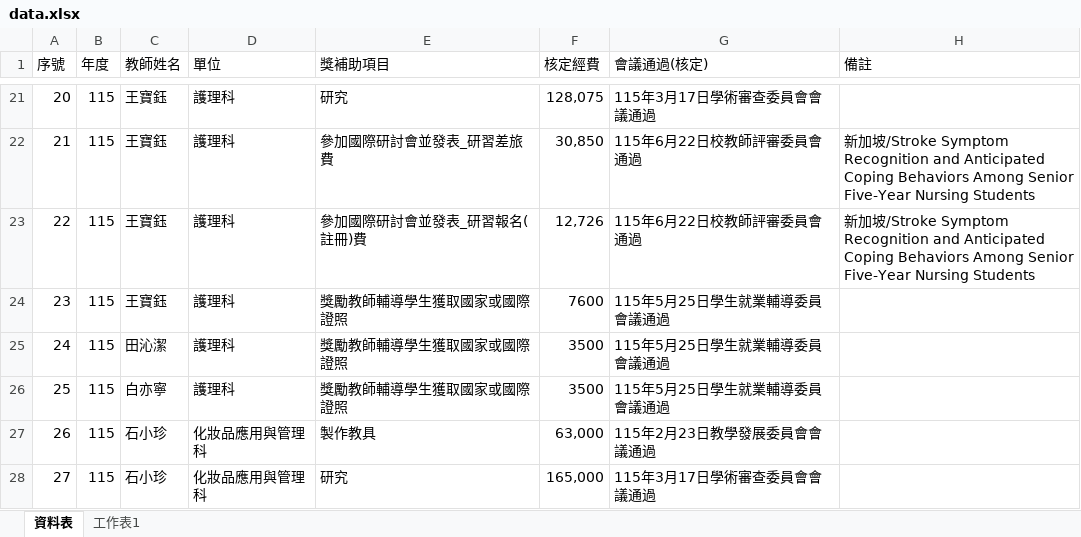
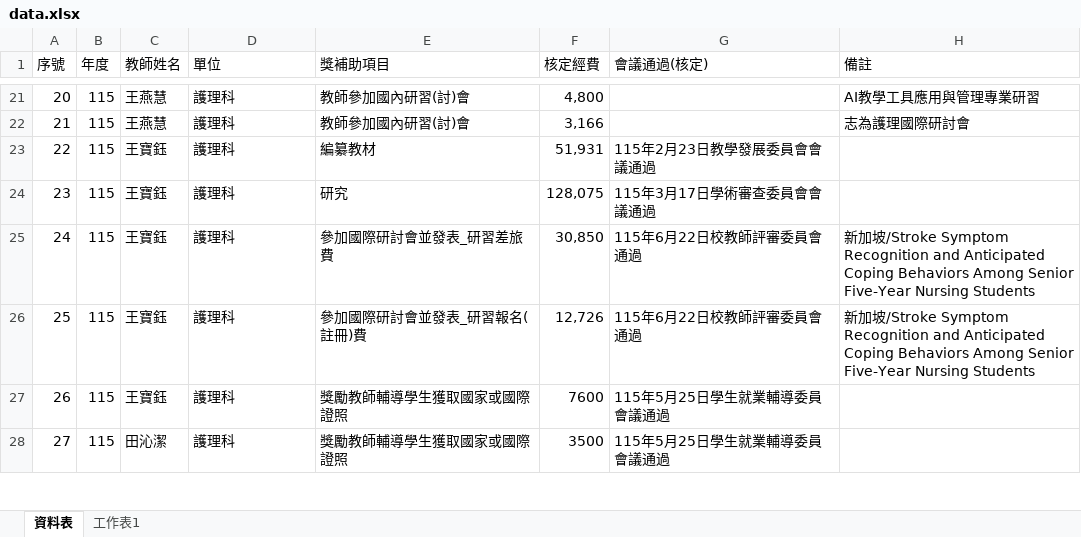
Before and after one commit to angellee09/excel-search, an Excel workbook: data.xlsx, sheet 資料表, drawn as a sheet; only a part is shown, gaps mark what is left out; values as stored, in another font and other column widths than the file's, no cell formats; the diff covers the shown part only; the diff names each change by its address in the sheet, - before the commit and + after, or states it on an @@ line.

```diff
--- a/data.xlsx (sheet 資料表)
+++ b/data.xlsx (sheet 資料表)
-C21:C22 (教師姓名): 王寶鈺
+C21:C22 (教師姓名): 王燕慧
-E21 (獎補助項目): 研究
+E21 (獎補助項目): 教師參加國內研習(討)會
-F21 (核定經費): 128,075
+F21 (核定經費): 4,800
-G21 (會議通過(核定)): 115年3月17日學術審查委員會會議通過
+G21 (會議通過(核定)): (empty)
-H21 (備註): (empty)
+H21 (備註): AI教學工具應用與管理專業研習
-E22 (獎補助項目): 參加國際研討會並發表_研習差旅費
+E22 (獎補助項目): 教師參加國內研習(討)會
-F22 (核定經費): 30,850
+F22 (核定經費): 3,166
-G22 (會議通過(核定)): 115年6月22日校教師評審委員會通過
+G22 (會議通過(核定)): (empty)
-H22 (備註): 新加坡/Stroke Symptom Recognition and Anticipated Coping Behaviors Among Senior Five-Year Nursing Students
+H22 (備註): 志為護理國際研討會
-E23 (獎補助項目): 參加國際研討會並發表_研習報名(註冊)費
+E23 (獎補助項目): 編纂教材
-F23 (核定經費): 12,726
+F23 (核定經費): 51,931
-G23 (會議通過(核定)): 115年6月22日校教師評審委員會通過
+G23 (會議通過(核定)): 115年2月23日教學發展委員會會議通過
-H23 (備註): 新加坡/Stroke Symptom Recognition and Anticipated Coping Behaviors Among Senior Five-Year Nursing Students
+H23 (備註): (empty)
-E24 (獎補助項目): 獎勵教師輔導學生獲取國家或國際證照
+E24 (獎補助項目): 研究
-F24 (核定經費): 7600
+F24 (核定經費): 128,075
-G24 (會議通過(核定)): 115年5月25日學生就業輔導委員會議通過
+G24 (會議通過(核定)): 115年3月17日學術審查委員會會議通過
-C25 (教師姓名): 田沁潔
+C25 (教師姓名): 王寶鈺
-E25 (獎補助項目): 獎勵教師輔導學生獲取國家或國際證照
+E25 (獎補助項目): 參加國際研討會並發表_研習差旅費
-F25 (核定經費): 3500
+F25 (核定經費): 30,850
-G25:G26 (會議通過(核定)): 115年5月25日學生就業輔導委員會議通過
+G25:G26 (會議通過(核定)): 115年6月22日校教師評審委員會通過
-H25:H26 (備註): (empty)
+H25:H26 (備註): 新加坡/Stroke Symptom Recognition and Anticipated Coping Behaviors Among Senior Five-Year Nursing Students
-C26 (教師姓名): 白亦寧
+C26 (教師姓名): 王寶鈺
-E26 (獎補助項目): 獎勵教師輔導學生獲取國家或國際證照
+E26 (獎補助項目): 參加國際研討會並發表_研習報名(註冊)費
-F26 (核定經費): 3500
+F26 (核定經費): 12,726
-C27 (教師姓名): 石小珍
+C27 (教師姓名): 王寶鈺
-D27:D28 (單位): 化妝品應用與管理科
+D27:D28 (單位): 護理科
-E27 (獎補助項目): 製作教具
+E27 (獎補助項目): 獎勵教師輔導學生獲取國家或國際證照
-F27 (核定經費): 63,000
+F27 (核定經費): 7600
-G27 (會議通過(核定)): 115年2月23日教學發展委員會會議通過
+G27 (會議通過(核定)): 115年5月25日學生就業輔導委員會議通過
-C28 (教師姓名): 石小珍
+C28 (教師姓名): 田沁潔
-E28 (獎補助項目): 研究
+E28 (獎補助項目): 獎勵教師輔導學生獲取國家或國際證照
-F28 (核定經費): 165,000
+F28 (核定經費): 3500
-G28 (會議通過(核定)): 115年3月17日學術審查委員會會議通過
+G28 (會議通過(核定)): 115年5月25日學生就業輔導委員會議通過
```
Also changed, not shown: 1434 edited cells elsewhere in this sheet, cell formats.
